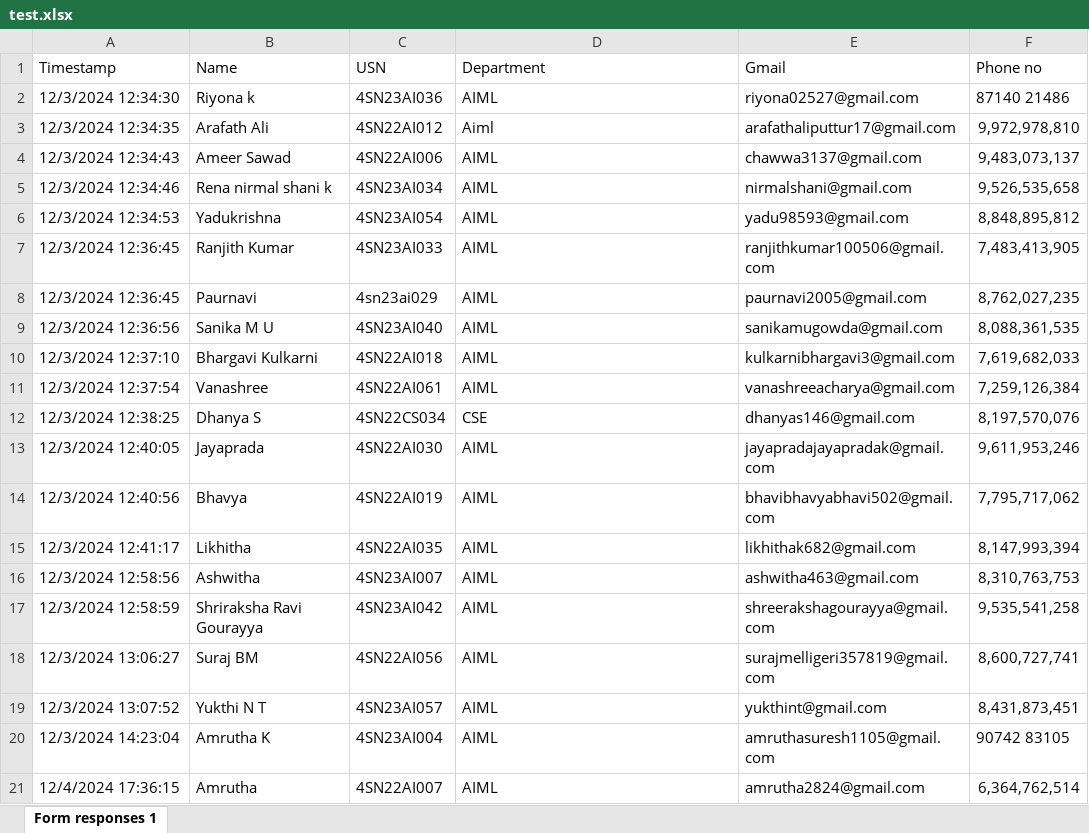
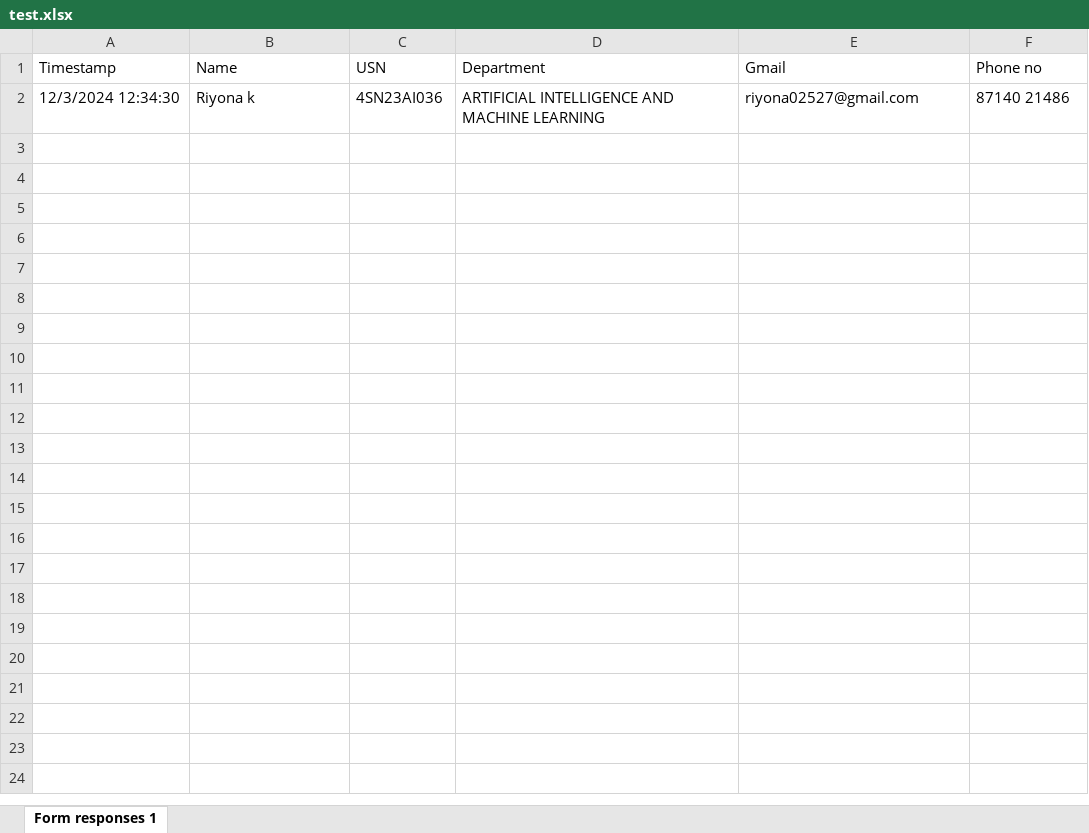
Before and after one commit to PrathamPShetty/certificate, an Excel workbook: test.xlsx, sheet Form responses 1, drawn as a sheet; values as stored, in another font and other column widths than the file's, no borders; table styles not drawn; the diff names each change by its address in the sheet, - before the commit and + after, or states it on an @@ line.

```diff
--- a/test.xlsx (sheet Form responses 1)
+++ b/test.xlsx (sheet Form responses 1)
-D2 (Department): AIML
+D2 (Department): ARTIFICIAL INTELLIGENCE AND MACHINE LEARNING
-row 3: 12/3/2024 12:34:35 | Arafath Ali | 4SN22AI012 | Aiml | arafathaliputtur17@gmail.com | 9,972,978,810
-row 4: 12/3/2024 12:34:43 | Ameer Sawad | 4SN22AI006 | AIML | chawwa3137@gmail.com | 9,483,073,137
-row 5: 12/3/2024 12:34:46 | Rena nirmal shani k | 4SN23AI034 | AIML | nirmalshani@gmail.com | 9,526,535,658
-row 6: 12/3/2024 12:34:53 | Yadukrishna | 4SN23AI054 | AIML | yadu98593@gmail.com | 8,848,895,812
-row 7: 12/3/2024 12:36:45 | Ranjith Kumar | 4SN23AI033 | AIML | ranjithkumar100506@gmail.com | 7,483,413,905
-row 8: 12/3/2024 12:36:45 | Paurnavi | 4sn23ai029 | AIML | paurnavi2005@gmail.com | 8,762,027,235
-row 9: 12/3/2024 12:36:56 | Sanika M U | 4SN23AI040 | AIML | sanikamugowda@gmail.com | 8,088,361,535
-row 10: 12/3/2024 12:37:10 | Bhargavi Kulkarni | 4SN22AI018 | AIML | kulkarnibhargavi3@gmail.com | 7,619,682,033
-row 11: 12/3/2024 12:37:54 | Vanashree | 4SN22AI061 | AIML | vanashreeacharya@gmail.com | 7,259,126,384
-row 12: 12/3/2024 12:38:25 | Dhanya S | 4SN22CS034 | CSE | dhanyas146@gmail.com | 8,197,570,076
-row 13: 12/3/2024 12:40:05 | Jayaprada | 4SN22AI030 | AIML | jayapradajayapradak@gmail.com | 9,611,953,246
-row 14: 12/3/2024 12:40:56 | Bhavya | 4SN22AI019 | AIML | bhavibhavyabhavi502@gmail.com | 7,795,717,062
-row 15: 12/3/2024 12:41:17 | Likhitha | 4SN22AI035 | AIML | likhithak682@gmail.com | 8,147,993,394
-row 16: 12/3/2024 12:58:56 | Ashwitha | 4SN23AI007 | AIML | ashwitha463@gmail.com | 8,310,763,753
-row 17: 12/3/2024 12:58:59 | Shriraksha Ravi Gourayya | 4SN23AI042 | AIML | shreerakshagourayya@gmail.com | 9,535,541,258
-row 18: 12/3/2024 13:06:27 | Suraj BM | 4SN22AI056 | AIML | surajmelligeri357819@gmail.com | 8,600,727,741
-row 19: 12/3/2024 13:07:52 | Yukthi N T | 4SN23AI057 | AIML | yukthint@gmail.com | 8,431,873,451
-row 20: 12/3/2024 14:23:04 | Amrutha K | 4SN23AI004 | AIML | amruthasuresh1105@gmail.com | 90742 83105
-row 21: 12/4/2024 17:36:15 | Amrutha | 4SN22AI007 | AIML | amrutha2824@gmail.com | 6,364,762,514
```
Also changed, not shown: 1 other file.
